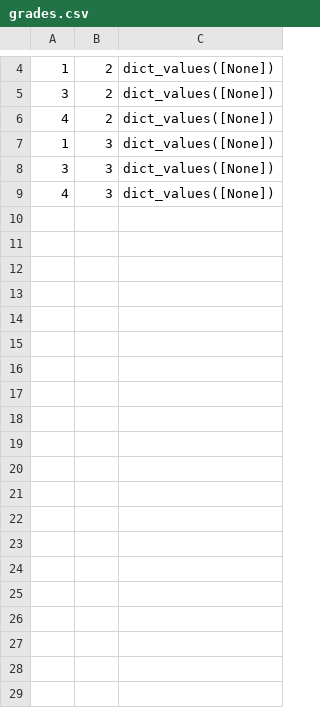
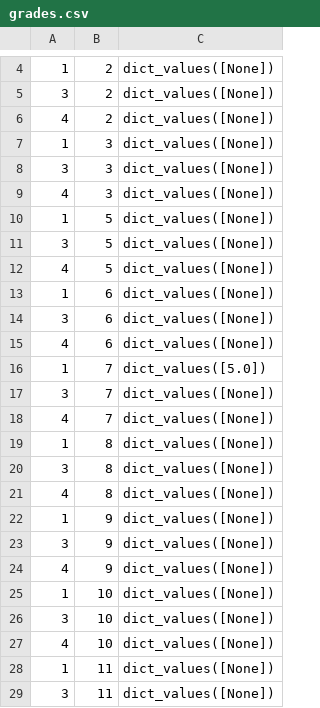
Before and after one commit to arpitjainds/IntelliStudy, a CSV file: grades.csv, drawn as a sheet; only a part is shown, gaps mark what is left out; the diff covers the shown part only.

```diff
--- a/grades.csv
+++ b/grades.csv
@@ -9 +9,21 @@
 4,3,dict_values([None])
+1,5,dict_values([None])
+3,5,dict_values([None])
+4,5,dict_values([None])
+1,6,dict_values([None])
+3,6,dict_values([None])
+4,6,dict_values([None])
+1,7,dict_values([5.0])
+3,7,dict_values([None])
+4,7,dict_values([None])
+1,8,dict_values([None])
+3,8,dict_values([None])
+4,8,dict_values([None])
+1,9,dict_values([None])
+3,9,dict_values([None])
+4,9,dict_values([None])
+1,10,dict_values([None])
+3,10,dict_values([None])
+4,10,dict_values([None])
+1,11,dict_values([None])
+3,11,dict_values([None])
```
Also changed, not shown: 28 added rows elsewhere in this file, 2 other files.
